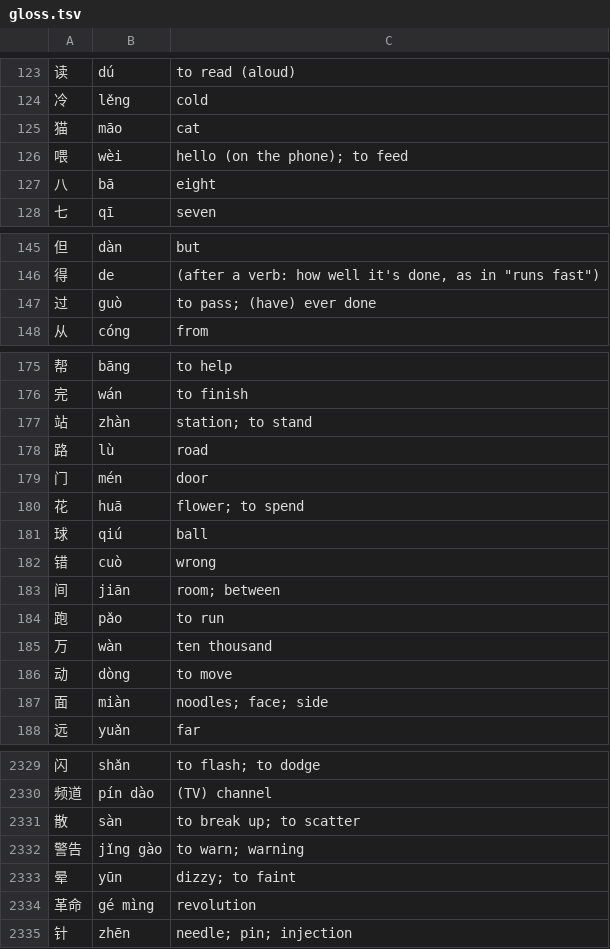
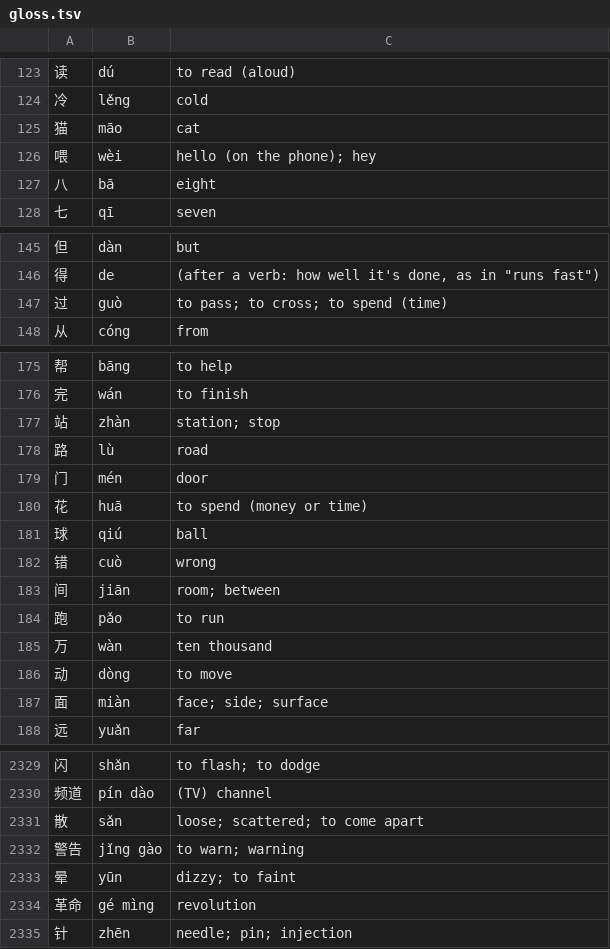
Before and after one commit to ilkegits/moka, a TSV file: dict/gloss.tsv, drawn as a sheet; only a part is shown, gaps mark what is left out; the diff covers the shown part only.

```diff
--- a/dict/gloss.tsv
+++ b/dict/gloss.tsv
@@ -125,3 +125,3 @@
 猫	māo	cat
-喂	wèi	hello (on the phone); to feed
+喂	wèi	hello (on the phone); hey
 八	bā	eight
@@ -146,3 +146,3 @@
 得	de	(after a verb: how well it's done, as in "runs fast")
-过	guò	to pass; (have) ever done
+过	guò	to pass; to cross; to spend (time)
 从	cóng	from
@@ -176,6 +176,6 @@
 完	wán	to finish
-站	zhàn	station; to stand
+站	zhàn	station; stop
 路	lù	road
 门	mén	door
-花	huā	flower; to spend
+花	huā	to spend (money or time)
 球	qiú	ball
@@ -186,3 +186,3 @@
 动	dòng	to move
-面	miàn	noodles; face; side
+面	miàn	face; side; surface
 远	yuǎn	far
@@ -2330,3 +2330,3 @@
 频道	pín dào	(TV) channel
-散	sàn	to break up; to scatter
+散	sǎn	loose; scattered; to come apart
 警告	jǐng gào	to warn; warning
```
Also changed, not shown: 10 edited cells elsewhere in this file, dict/hsk.tsv, dict/pinyin.tsv, 12 other files.
